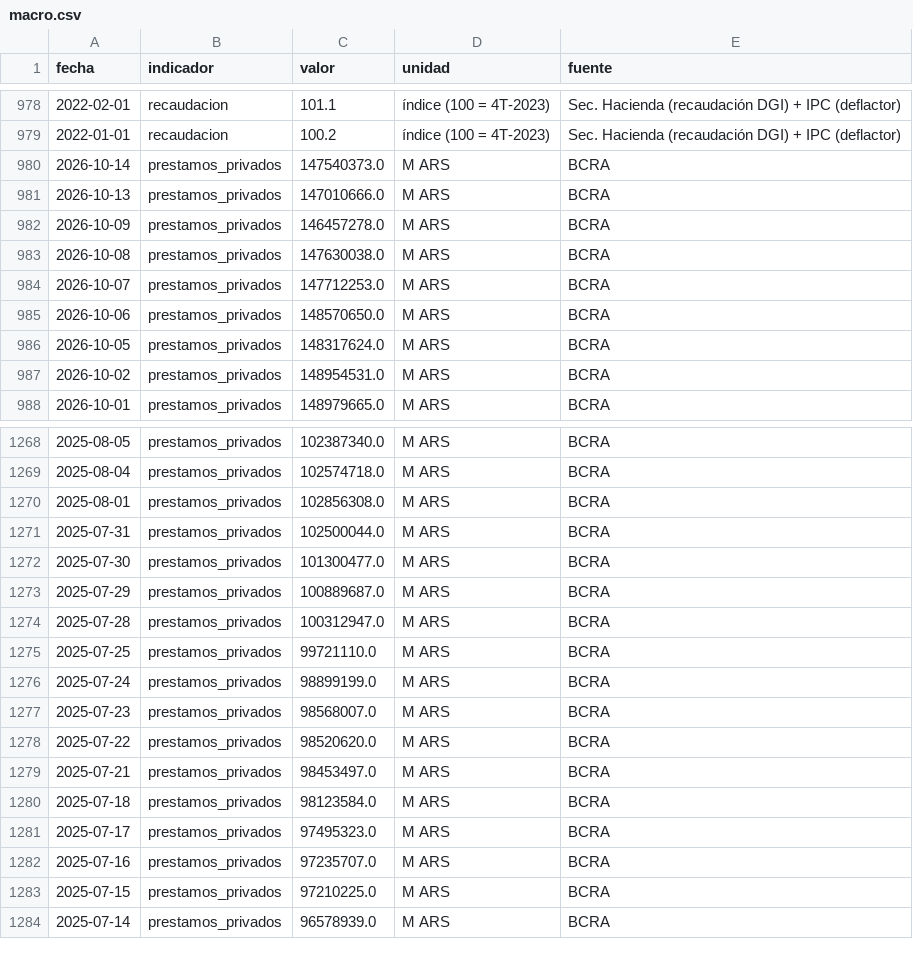
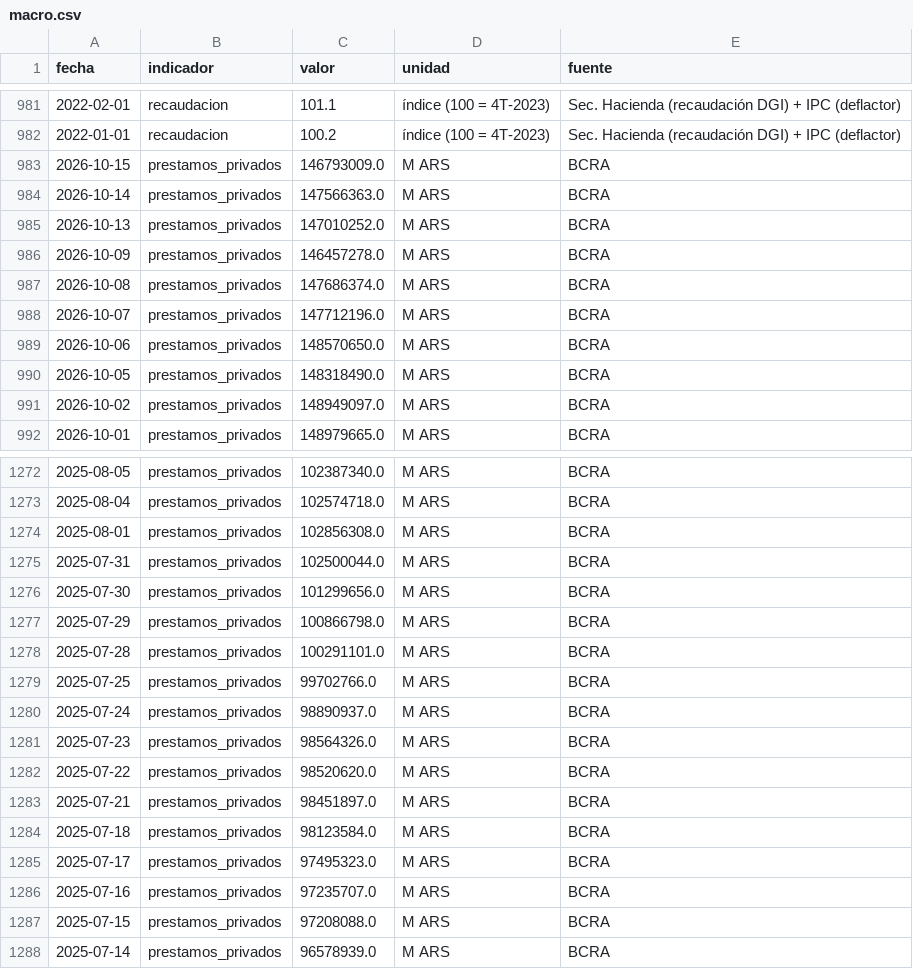
Before and after one commit to Juanpintoselso33/cigob-informe-coyuntura, a CSV file: projects/informe_coyuntura/output/series/macro.csv, drawn as a sheet; only a part is shown, gaps mark what is left out; the diff covers the shown part only.

```diff
--- a/projects/informe_coyuntura/output/series/macro.csv
+++ b/projects/informe_coyuntura/output/series/macro.csv
@@ -979,10 +982,11 @@ fecha,indicador,valor,unidad,fuente
 2022-01-01,recaudacion,100.2,índice (100 = 4T-2023),Sec. Hacienda (recaudación DGI) + IPC (deflactor)
-2026-10-14,prestamos_privados,147540373.0,M ARS,BCRA
-2026-10-13,prestamos_privados,147010666.0,M ARS,BCRA
+2026-10-15,prestamos_privados,146793009.0,M ARS,BCRA
+2026-10-14,prestamos_privados,147566363.0,M ARS,BCRA
+2026-10-13,prestamos_privados,147010252.0,M ARS,BCRA
 2026-10-09,prestamos_privados,146457278.0,M ARS,BCRA
-2026-10-08,prestamos_privados,147630038.0,M ARS,BCRA
-2026-10-07,prestamos_privados,147712253.0,M ARS,BCRA
+2026-10-08,prestamos_privados,147686374.0,M ARS,BCRA
+2026-10-07,prestamos_privados,147712196.0,M ARS,BCRA
 2026-10-06,prestamos_privados,148570650.0,M ARS,BCRA
-2026-10-05,prestamos_privados,148317624.0,M ARS,BCRA
-2026-10-02,prestamos_privados,148954531.0,M ARS,BCRA
+2026-10-05,prestamos_privados,148318490.0,M ARS,BCRA
+2026-10-02,prestamos_privados,148949097.0,M ARS,BCRA
 2026-10-01,prestamos_privados,148979665.0,M ARS,BCRA
@@ -1271,10 +1275,10 @@ fecha,indicador,valor,unidad,fuente
 2025-07-31,prestamos_privados,102500044.0,M ARS,BCRA
-2025-07-30,prestamos_privados,101300477.0,M ARS,BCRA
-2025-07-29,prestamos_privados,100889687.0,M ARS,BCRA
-2025-07-28,prestamos_privados,100312947.0,M ARS,BCRA
-2025-07-25,prestamos_privados,99721110.0,M ARS,BCRA
-2025-07-24,prestamos_privados,98899199.0,M ARS,BCRA
-2025-07-23,prestamos_privados,98568007.0,M ARS,BCRA
+2025-07-30,prestamos_privados,101299656.0,M ARS,BCRA
+2025-07-29,prestamos_privados,100866798.0,M ARS,BCRA
+2025-07-28,prestamos_privados,100291101.0,M ARS,BCRA
+2025-07-25,prestamos_privados,99702766.0,M ARS,BCRA
+2025-07-24,prestamos_privados,98890937.0,M ARS,BCRA
+2025-07-23,prestamos_privados,98564326.0,M ARS,BCRA
 2025-07-22,prestamos_privados,98520620.0,M ARS,BCRA
-2025-07-21,prestamos_privados,98453497.0,M ARS,BCRA
+2025-07-21,prestamos_privados,98451897.0,M ARS,BCRA
 2025-07-18,prestamos_privados,98123584.0,M ARS,BCRA
@@ -1282,3 +1286,3 @@ fecha,indicador,valor,unidad,fuente
 2025-07-16,prestamos_privados,97235707.0,M ARS,BCRA
-2025-07-15,prestamos_privados,97210225.0,M ARS,BCRA
+2025-07-15,prestamos_privados,97208088.0,M ARS,BCRA
 2025-07-14,prestamos_privados,96578939.0,M ARS,BCRA
```
Also changed, not shown: 5 added rows and 12 edited cells elsewhere in this file, projects/informe_coyuntura/output/series/gestion.csv, projects/informe_coyuntura/output/series/politica.csv, 29 other files.
